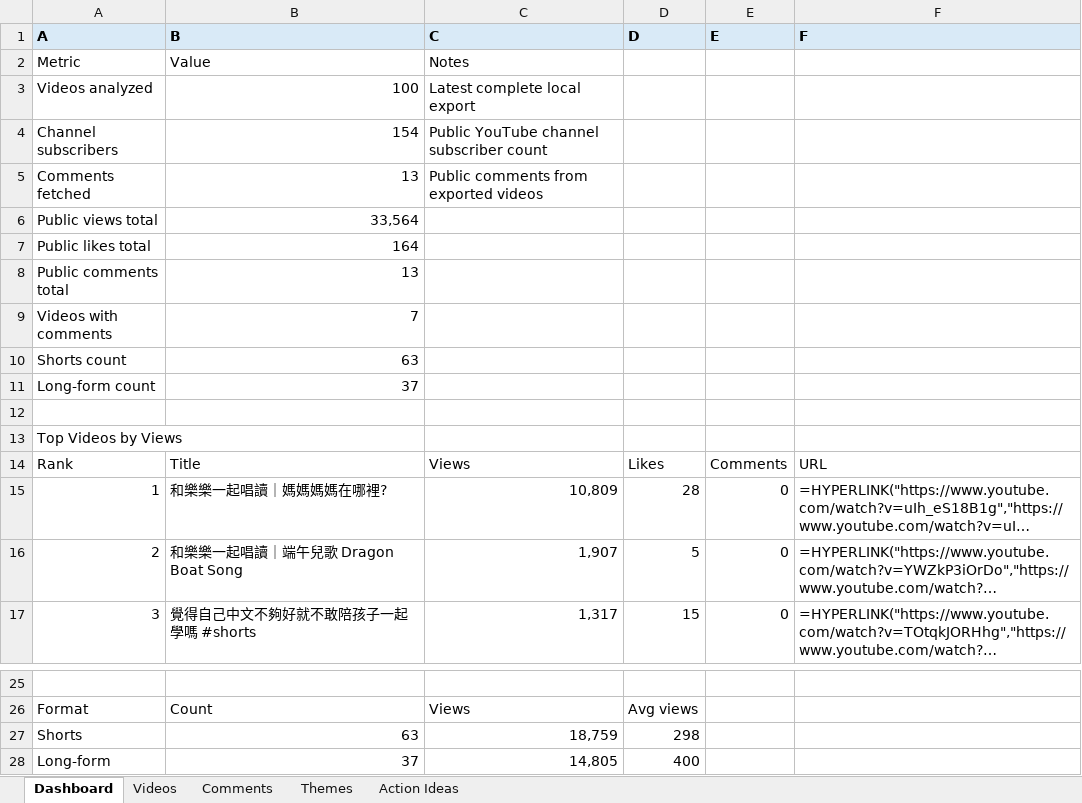
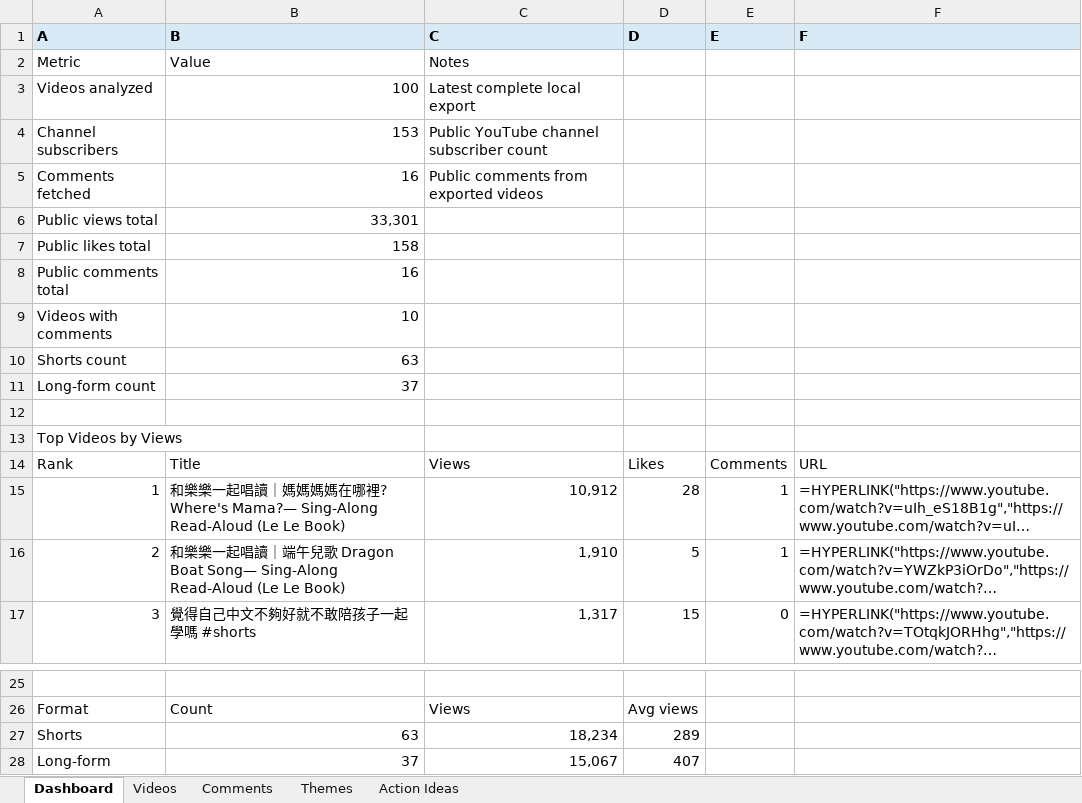
Before and after one commit to lelereaders/lele-youtube-dashboard, an Excel workbook: youtube_reports/YouTube_Comment_Insights_latest.xlsx, sheet Dashboard, drawn as a sheet; only a part is shown, gaps mark what is left out; long unchanged cells end in …; values as stored, in another font and other column widths than the file's, no borders; formulas without a stored value are shown as written; the diff names each change by its address in the sheet, - before the commit and + after, or states it on an @@ line.

```diff
--- a/youtube_reports/YouTube_Comment_Insights_latest.xlsx (sheet Dashboard)
+++ b/youtube_reports/YouTube_Comment_Insights_latest.xlsx (sheet Dashboard)
-B4 (B): 154
+B4 (B): 153
-B5 (B): 13
+B5 (B): 16
-B6 (B): 33,564
+B6 (B): 33,301
-B7 (B): 164
+B7 (B): 158
-B8 (B): 13
+B8 (B): 16
-B9 (B): 7
+B9 (B): 10
-B15 (B): 和樂樂一起唱讀｜媽媽媽媽在哪裡?
+B15 (B): 和樂樂一起唱讀｜媽媽媽媽在哪裡? Where's Mama?— Sing-Along Read-Aloud (Le Le Book)
-C15 (C): 10,809
+C15 (C): 10,912
-E15:E16 (E): 0
+E15:E16 (E): 1
-B16 (B): …歌 Dragon Boat Song
+B16 (B): …歌 Dragon Boat Song— Sing-Along Read-Aloud (Le Le Book)
-C16 (C): 1,907
+C16 (C): 1,910
-C27 (C): 18,759
+C27 (C): 18,234
-D27 (D): 298
+D27 (D): 289
-C28 (C): 14,805
+C28 (C): 15,067
-D28 (D): 400
+D28 (D): 407
```
Also changed, not shown: sheet Videos, sheet Comments, sheet Themes, 1 other file.
